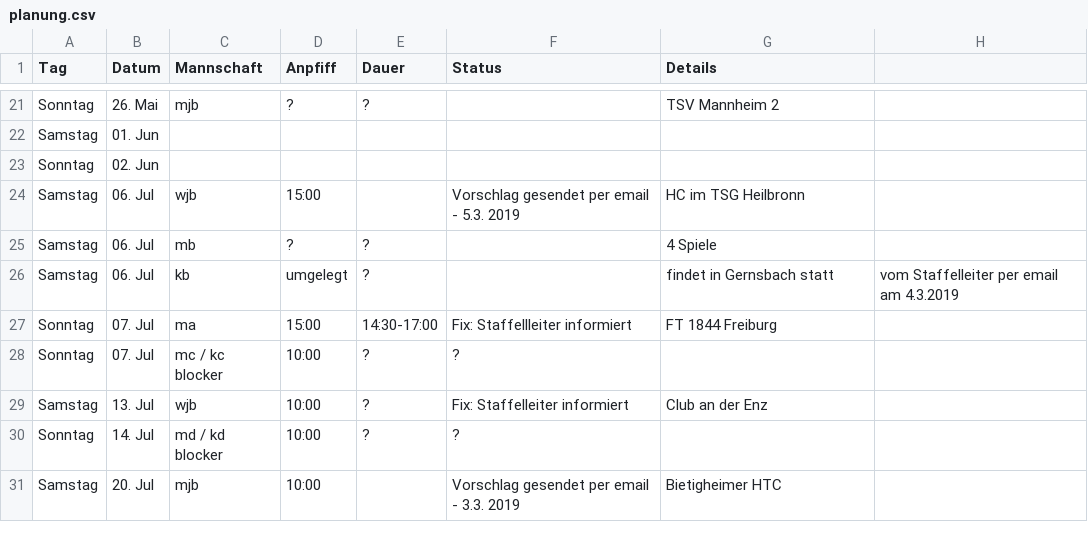
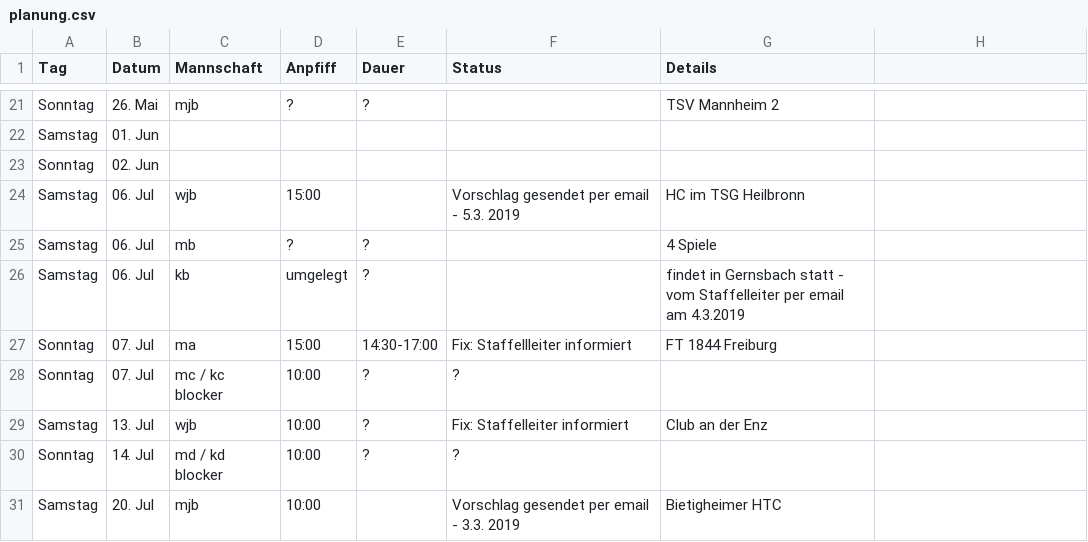
Before and after one commit to feldsaison/ka_feldsaison_2019, a CSV file: planung.csv, drawn as a sheet; only a part is shown, gaps mark what is left out.

Commit message:
Update planung.csv

```diff
--- a/planung.csv
+++ b/planung.csv
@@ -25,3 +25,3 @@ Samstag,06. Jul, wjb, 15:00 , ,Vorschlag gesendet per email - 5.3. 2019, HC im T
 Samstag,06. Jul, mb, ?, ?, , 4 Spiele
-Samstag,06. Jul, kb, umgelegt, ?, , findet in Gernsbach statt, vom Staffelleiter per email am 4.3.2019
+Samstag,06. Jul, kb, umgelegt, ?, , findet in Gernsbach statt - vom Staffelleiter per email am 4.3.2019
 Sonntag,07. Jul, ma,15:00,14:30-17:00,Fix: Staffellleiter informiert, FT 1844 Freiburg
```
